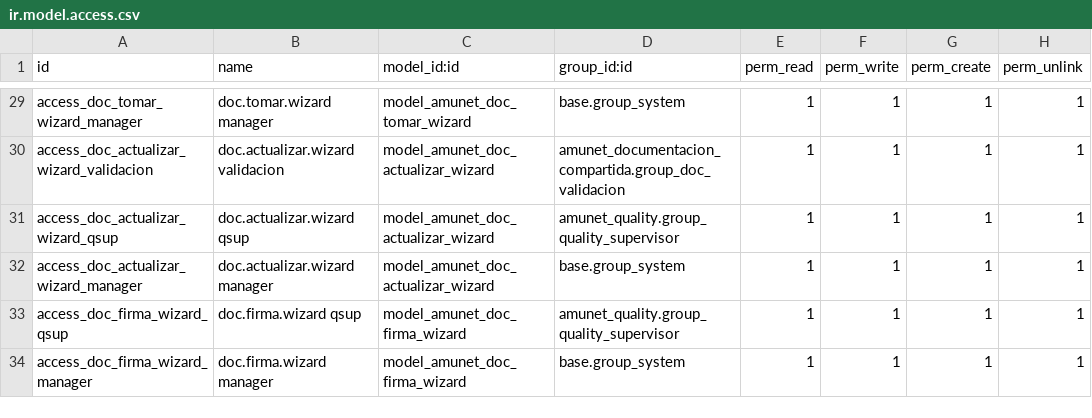
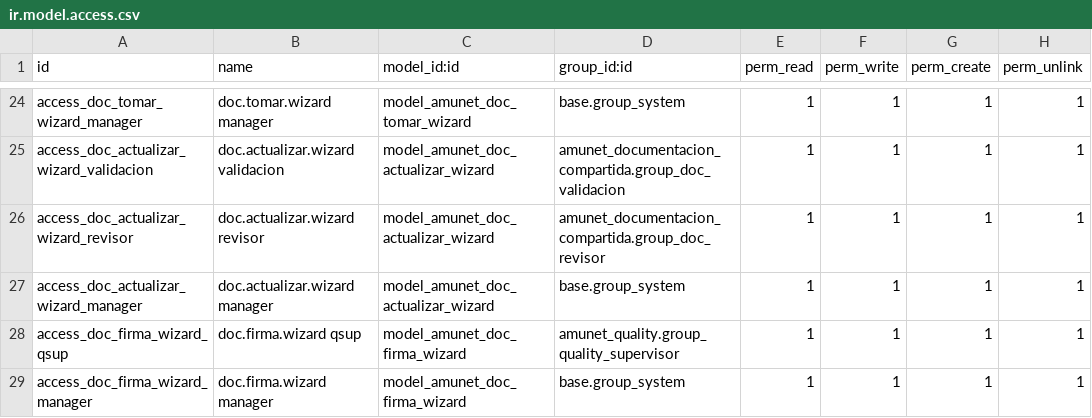
Before and after one commit to feruap/odoo-iso, a CSV file: addons/amunet_documentacion_compartida/security/ir.model.access.csv, drawn as a sheet; only a part is shown, gaps mark what is left out; the diff covers the shown part only.

```diff
--- a/addons/amunet_documentacion_compartida/security/ir.model.access.csv
+++ b/addons/amunet_documentacion_compartida/security/ir.model.access.csv
@@ -30,3 +25,3 @@ access_doc_tomar_wizard_manager,doc.tomar.wizard manager,model_amunet_doc_tomar_
 access_doc_actualizar_wizard_validacion,doc.actualizar.wizard validacion,model_amunet_doc_actualizar_wizard,amunet_documentacion_compartida.group_doc_validacion,1,1,1,1
-access_doc_actualizar_wizard_qsup,doc.actualizar.wizard qsup,model_amunet_doc_actualizar_wizard,amunet_quality.group_quality_supervisor,1,1,1,1
+access_doc_actualizar_wizard_revisor,doc.actualizar.wizard revisor,model_amunet_doc_actualizar_wizard,amunet_documentacion_compartida.group_doc_revisor,1,1,1,1
 access_doc_actualizar_wizard_manager,doc.actualizar.wizard manager,model_amunet_doc_actualizar_wizard,base.group_system,1,1,1,1
```
Also changed, not shown: 5 removed rows and 21 edited cells elsewhere in this file, 9 other files.
